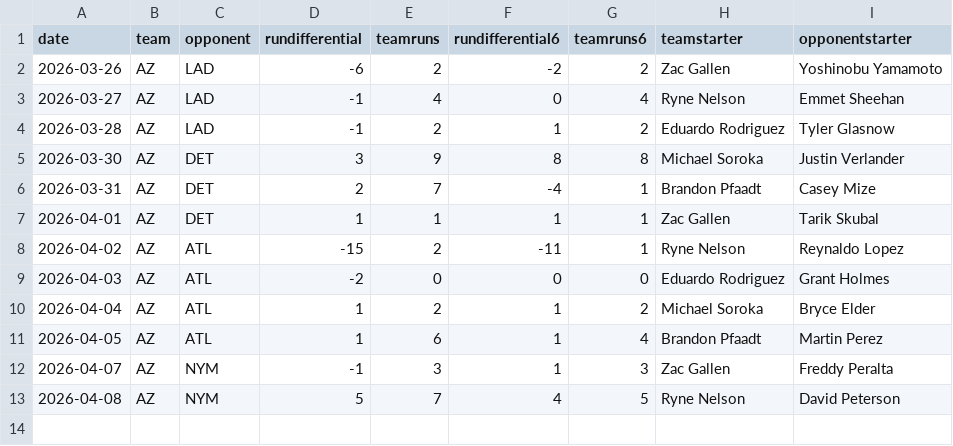
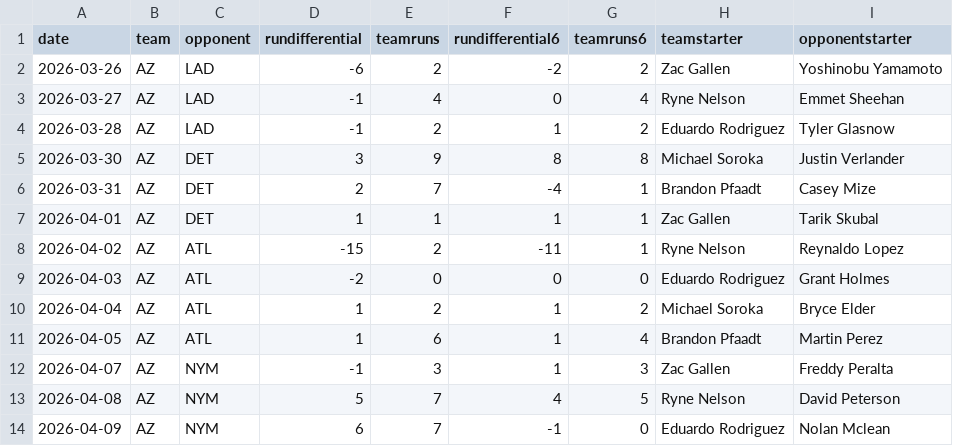
Before and after one commit to fantasy-toolz/mlb-predictions, a CSV file: data/2026/teams/AZ.csv, drawn as a sheet; the diff names each change by its address in the sheet, - before the commit and + after, or states it on an @@ line.

```diff
--- a/data/2026/teams/AZ.csv
+++ b/data/2026/teams/AZ.csv
+row 14: 2026-04-09 | AZ | NYM | 6 | 7 | -1 | 0 | Eduardo Rodriguez | Nolan Mclean
```
Also changed, not shown: data/2026/teams/COL.csv, data/2026/teams/DET.csv, 11 other files.
